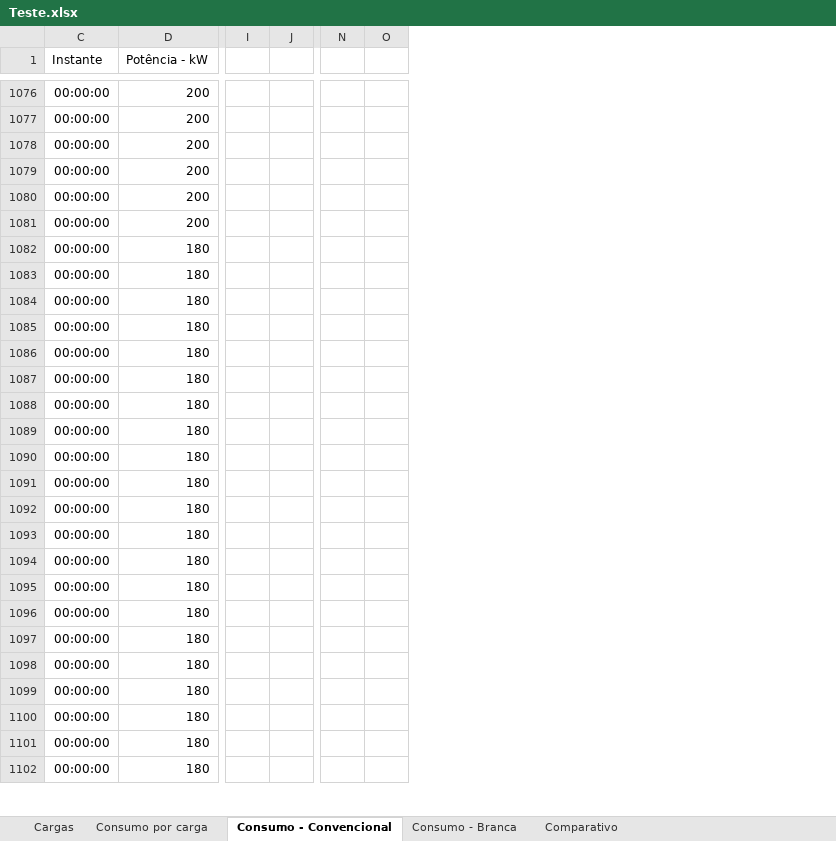
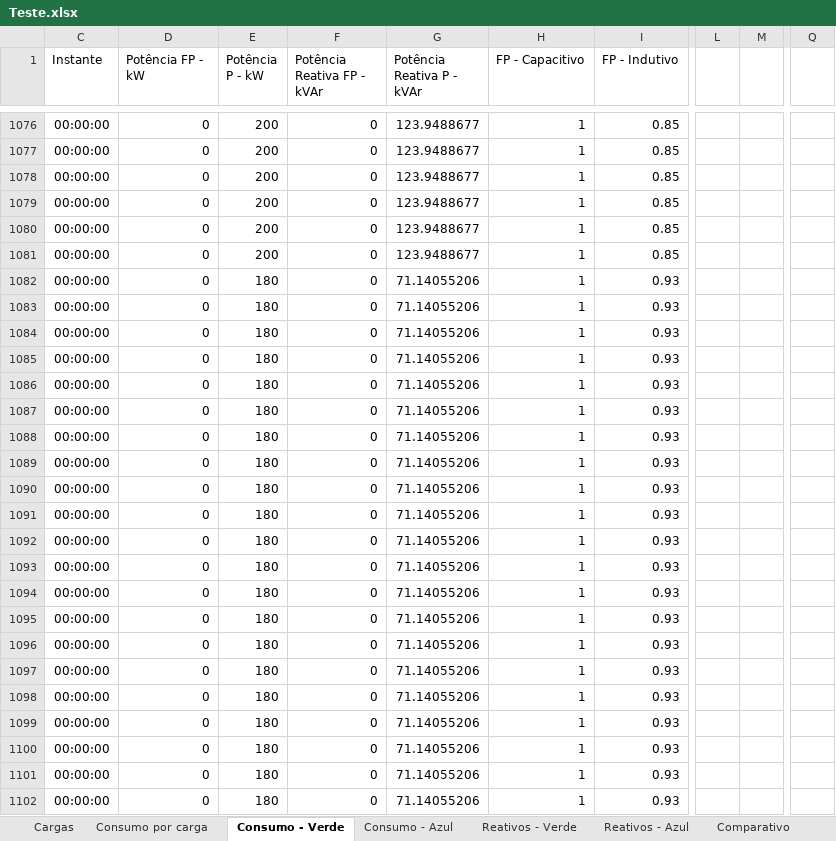
Before and after one commit to Rodrigo-SE03/tcc, an Excel workbook: arquivos/Teste.xlsx, sheet Consumo - Verde, drawn as a sheet; only a part is shown, gaps mark what is left out; values as stored, in another font and other column widths than the file's, no borders; charts and pictures and table styles not drawn; removed rows and columns are numbered as before the commit, all else as after; the diff covers the shown part only; the diff names each change by its address in the sheet, - before the commit and + after, or states it on an @@ line.

```diff
--- a/arquivos/Teste.xlsx (sheet Consumo - Verde)
+++ b/arquivos/Teste.xlsx (sheet Consumo - Verde)
-sheet tab: Consumo - Convencional
+sheet tab: Consumo - Verde
-sheet tab: Consumo - Branca
+sheet tab: Consumo - Azul
+sheet tab: Reativos - Verde
+sheet tab: Reativos - Azul
+column E (Potência P - kW), rows 1076-1102: 200 | 200 | 200 | 200 | 200 | 200 | 180 | 180 | 180 | 180 | 180 | 180 | 180 | 180 | 180 | 180 | 180 | 180 | 180 | 180 | 180 | 180 | 180 | 180 | 180 | 180 | 180
+column F (Potência Reativa FP - kVAr), rows 1076-1102: all 0
+column G (Potência Reativa P - kVAr), rows 1076-1102: 123.9488677 | 123.9488677 | 123.9488677 | 123.9488677 | 123.9488677 | 123.9488677 | 71.14055206 | 71.14055206 | 71.14055206 | 71.14055206 | 71.14055206 | 71.14055206 | 71.14055206 | 71.14055206 | 71.14055206 | 71.14055206 | 71.14055206 | 71.14055206 | 71.14055206 | 71.14055206 | 71.14055206 | 71.14055206 | 71.14055206 | 71.14055206 | 71.14055206 | 71.14055206 | 71.14055206
+column H (FP - Capacitivo), rows 1076-1102: all 1
+column I (FP - Indutivo), rows 1076-1102: 0.85 | 0.85 | 0.85 | 0.85 | 0.85 | 0.85 | 0.93 | 0.93 | 0.93 | 0.93 | 0.93 | 0.93 | 0.93 | 0.93 | 0.93 | 0.93 | 0.93 | 0.93 | 0.93 | 0.93 | 0.93 | 0.93 | 0.93 | 0.93 | 0.93 | 0.93 | 0.93
-column I, empty
-column J, empty
+column L, empty
+column M, empty
-column N, empty
-column O, empty
+column Q, empty
-D1: Potência - kW
+D1: Potência FP - kW
-D1076:D1081 (Potência FP - kW): 200
+D1076:D1081 (Potência FP - kW): 0
-D1082:D1102 (Potência FP - kW): 180
+D1082:D1102 (Potência FP - kW): 0
```
Also changed, not shown: 1 added column, 2 removed columns and 160 edited cells elsewhere in this sheet, sheet Consumo - Azul, sheet Comparativo, sheet Consumo por carga, formulas that keep their value, charts or pictures, 3 other files.
